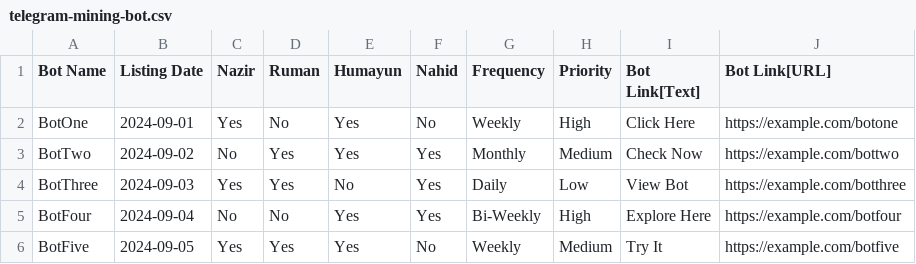
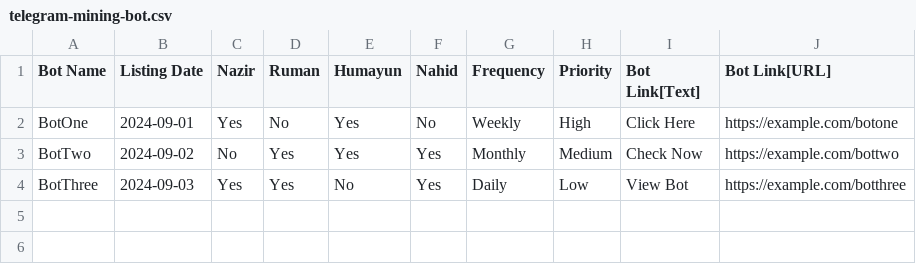
Before and after one commit to Ruman-Hossain/TestData, a CSV file: telegram-mining-bot.csv, drawn as a sheet.

Commit message:
Update telegram-mining-bot.csv

```diff
--- a/telegram-mining-bot.csv
+++ b/telegram-mining-bot.csv
@@ -4,3 +4 @@ BotTwo,2024-09-02,No,Yes,Yes,Yes,Monthly,Medium,Check Now,https://example.com/bo
 BotThree,2024-09-03,Yes,Yes,No,Yes,Daily,Low,View Bot,https://example.com/botthree
-BotFour,2024-09-04,No,No,Yes,Yes,Bi-Weekly,High,Explore Here,https://example.com/botfour
-BotFive,2024-09-05,Yes,Yes,Yes,No,Weekly,Medium,Try It,https://example.com/botfive
```
